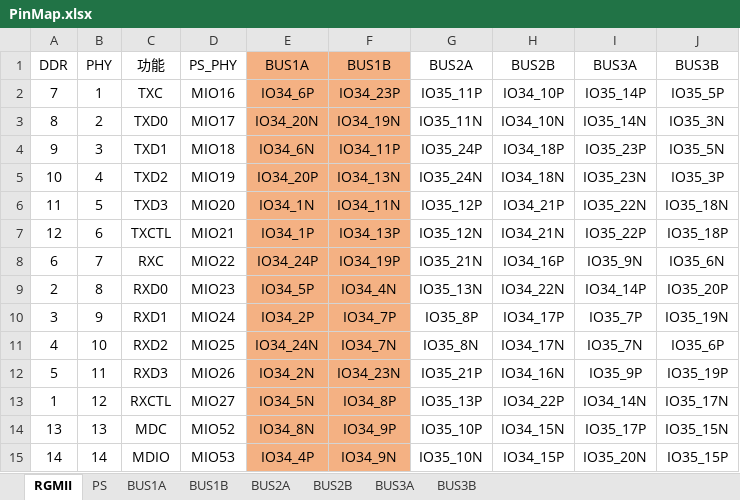
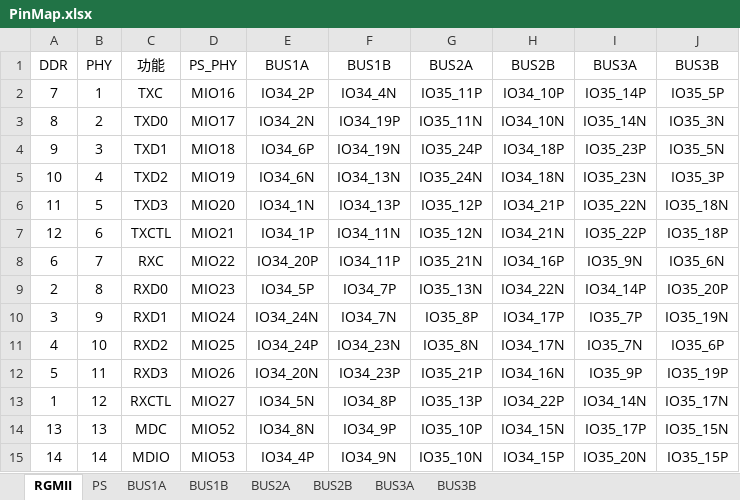
Before and after one commit to liulizhi1031/MyOECU, an Excel workbook: doc/PinMap.xlsx, sheet RGMII, drawn as a sheet; values as stored, in another font and other column widths than the file's, no borders; the diff names each change by its address in the sheet, - before the commit and + after, or states it on an @@ line.

```diff
--- a/doc/PinMap.xlsx (sheet RGMII)
+++ b/doc/PinMap.xlsx (sheet RGMII)
-E1:F15 fill: #F4B183
+E1:F15 fill: none
-E2 (BUS1A): IO34_6P
+E2 (BUS1A): IO34_2P
-F2 (BUS1B): IO34_23P
+F2 (BUS1B): IO34_4N
-E3 (BUS1A): IO34_20N
+E3 (BUS1A): IO34_2N
-F3 (BUS1B): IO34_19N
+F3 (BUS1B): IO34_19P
-E4 (BUS1A): IO34_6N
+E4 (BUS1A): IO34_6P
-F4 (BUS1B): IO34_11P
+F4 (BUS1B): IO34_19N
-E5 (BUS1A): IO34_20P
+E5 (BUS1A): IO34_6N
-F6 (BUS1B): IO34_11N
+F6 (BUS1B): IO34_13P
-F7 (BUS1B): IO34_13P
+F7 (BUS1B): IO34_11N
-E8 (BUS1A): IO34_24P
+E8 (BUS1A): IO34_20P
-F8 (BUS1B): IO34_19P
+F8 (BUS1B): IO34_11P
-F9 (BUS1B): IO34_4N
+F9 (BUS1B): IO34_7P
-E10 (BUS1A): IO34_2P
+E10 (BUS1A): IO34_24N
-F10 (BUS1B): IO34_7P
+F10 (BUS1B): IO34_7N
-E11 (BUS1A): IO34_24N
+E11 (BUS1A): IO34_24P
-F11 (BUS1B): IO34_7N
+F11 (BUS1B): IO34_23N
-E12 (BUS1A): IO34_2N
+E12 (BUS1A): IO34_20N
-F12 (BUS1B): IO34_23N
+F12 (BUS1B): IO34_23P
```
Also changed, not shown: sheet BUS1B, sheet BUS1A, 3 other files.
